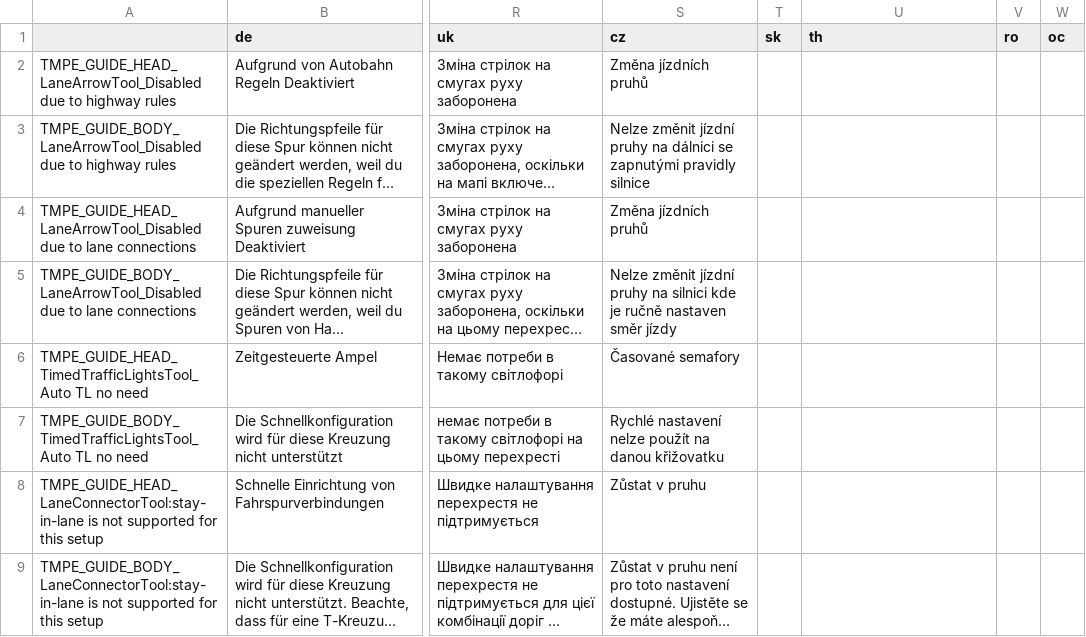
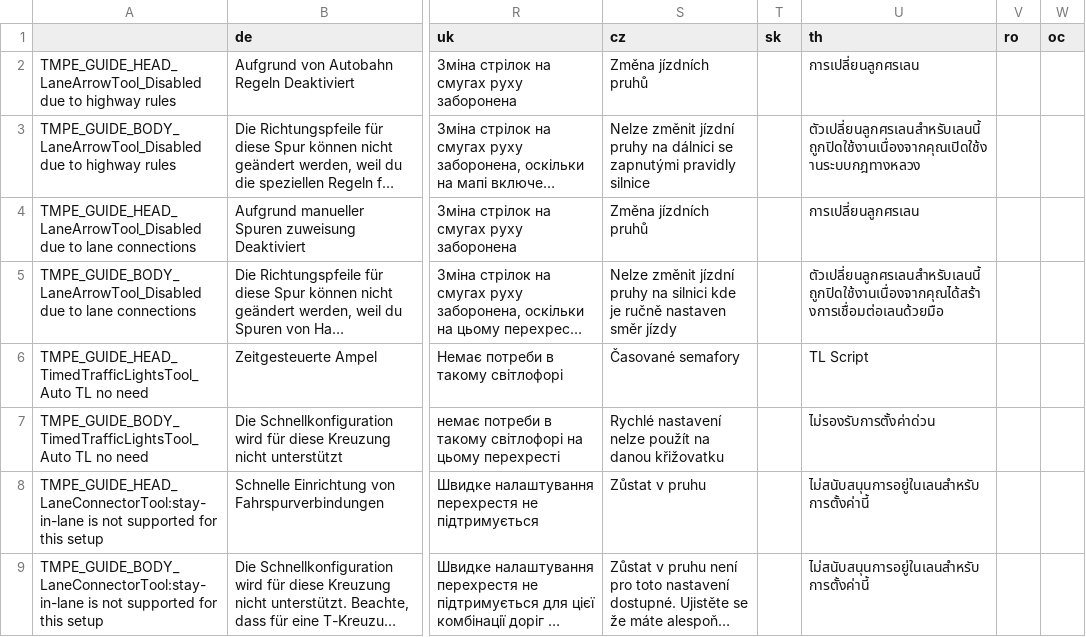
Before and after one commit to CitiesSkylinesMods/TMPE, a CSV file: TLM/TLM/Resources/Translations/Guide.csv, drawn as a sheet; only a part is shown, gaps mark what is left out; long unchanged cells end in …; the diff names each change by its address in the sheet, - before the commit and + after, or states it on an @@ line.

```diff
--- a/TLM/TLM/Resources/Translations/Guide.csv
+++ b/TLM/TLM/Resources/Translations/Guide.csv
-U2 (th): (empty)
+U2 (th): การเปลี่ยนลูกศรเลน
-U3 (th): (empty)
+U3 (th): ตัวเปลี่ยนลูกศรเลนสำหรับเลนนี้ถูกปิดใช้งานเนื่องจากคุณเปิดใช้งานระบบกฎทางหลวง
-U4 (th): (empty)
+U4 (th): การเปลี่ยนลูกศรเลน
-U5 (th): (empty)
+U5 (th): ตัวเปลี่ยนลูกศรเลนสำหรับเลนนี้ถูกปิดใช้งานเนื่องจากคุณได้สร้างการเชื่อมต่อเลนด้วยมือ
-U6 (th): (empty)
+U6 (th): TL Script
-U7 (th): (empty)
+U7 (th): ไม่รองรับการตั้งค่าด่วน
-U8:U9 (th): (empty)
+U8:U9 (th): ไม่สนับสนุนการอยู่ในเลนสําหรับการตั้งค่านี้
```
Also changed, not shown: TLM/TLM/Resources/Translations/LaneRouting.csv, TLM/TLM/Resources/Translations/Menu.csv, 11 other files.
